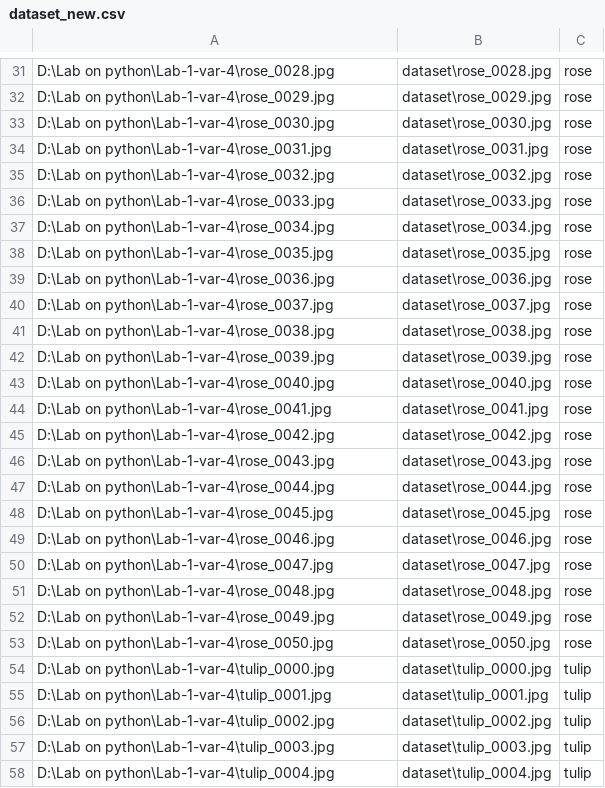
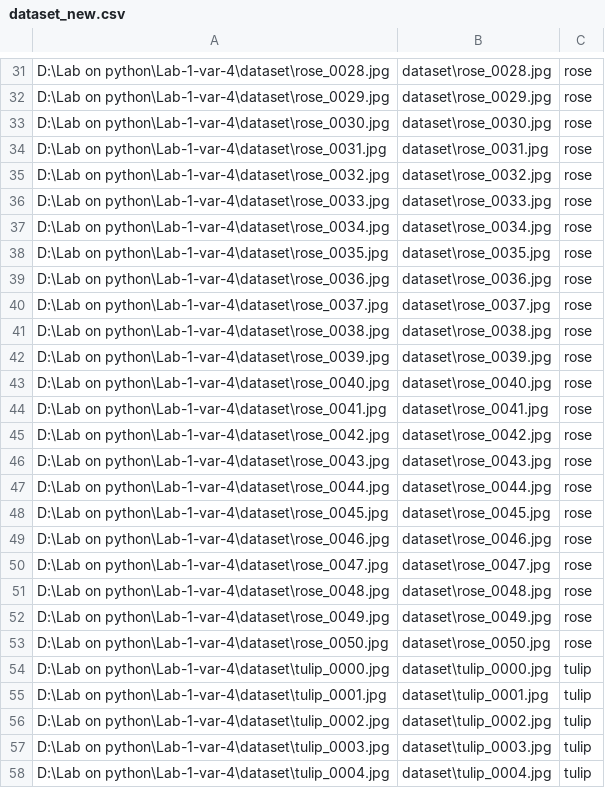
Before and after one commit to itsecd/python, a CSV file: dataset_new.csv, drawn as a sheet; only a part is shown, gaps mark what is left out; the diff covers the shown part only; the diff names each change by its address in the sheet, - before the commit and + after, or states it on an @@ line.

```diff
--- a/dataset_new.csv
+++ b/dataset_new.csv
-A31: D:\Lab on python\Lab-1-var-4\rose_0028.jpg
+A31: D:\Lab on python\Lab-1-var-4\dataset\rose_0028.jpg
-A32: D:\Lab on python\Lab-1-var-4\rose_0029.jpg
+A32: D:\Lab on python\Lab-1-var-4\dataset\rose_0029.jpg
-A33: D:\Lab on python\Lab-1-var-4\rose_0030.jpg
+A33: D:\Lab on python\Lab-1-var-4\dataset\rose_0030.jpg
-A34: D:\Lab on python\Lab-1-var-4\rose_0031.jpg
+A34: D:\Lab on python\Lab-1-var-4\dataset\rose_0031.jpg
-A35: D:\Lab on python\Lab-1-var-4\rose_0032.jpg
+A35: D:\Lab on python\Lab-1-var-4\dataset\rose_0032.jpg
-A36: D:\Lab on python\Lab-1-var-4\rose_0033.jpg
+A36: D:\Lab on python\Lab-1-var-4\dataset\rose_0033.jpg
-A37: D:\Lab on python\Lab-1-var-4\rose_0034.jpg
+A37: D:\Lab on python\Lab-1-var-4\dataset\rose_0034.jpg
-A38: D:\Lab on python\Lab-1-var-4\rose_0035.jpg
+A38: D:\Lab on python\Lab-1-var-4\dataset\rose_0035.jpg
-A39: D:\Lab on python\Lab-1-var-4\rose_0036.jpg
+A39: D:\Lab on python\Lab-1-var-4\dataset\rose_0036.jpg
-A40: D:\Lab on python\Lab-1-var-4\rose_0037.jpg
+A40: D:\Lab on python\Lab-1-var-4\dataset\rose_0037.jpg
-A41: D:\Lab on python\Lab-1-var-4\rose_0038.jpg
+A41: D:\Lab on python\Lab-1-var-4\dataset\rose_0038.jpg
-A42: D:\Lab on python\Lab-1-var-4\rose_0039.jpg
+A42: D:\Lab on python\Lab-1-var-4\dataset\rose_0039.jpg
-A43: D:\Lab on python\Lab-1-var-4\rose_0040.jpg
+A43: D:\Lab on python\Lab-1-var-4\dataset\rose_0040.jpg
-A44: D:\Lab on python\Lab-1-var-4\rose_0041.jpg
+A44: D:\Lab on python\Lab-1-var-4\dataset\rose_0041.jpg
-A45: D:\Lab on python\Lab-1-var-4\rose_0042.jpg
+A45: D:\Lab on python\Lab-1-var-4\dataset\rose_0042.jpg
-A46: D:\Lab on python\Lab-1-var-4\rose_0043.jpg
+A46: D:\Lab on python\Lab-1-var-4\dataset\rose_0043.jpg
-A47: D:\Lab on python\Lab-1-var-4\rose_0044.jpg
+A47: D:\Lab on python\Lab-1-var-4\dataset\rose_0044.jpg
-A48: D:\Lab on python\Lab-1-var-4\rose_0045.jpg
+A48: D:\Lab on python\Lab-1-var-4\dataset\rose_0045.jpg
-A49: D:\Lab on python\Lab-1-var-4\rose_0046.jpg
+A49: D:\Lab on python\Lab-1-var-4\dataset\rose_0046.jpg
-A50: D:\Lab on python\Lab-1-var-4\rose_0047.jpg
+A50: D:\Lab on python\Lab-1-var-4\dataset\rose_0047.jpg
-A51: D:\Lab on python\Lab-1-var-4\rose_0048.jpg
+A51: D:\Lab on python\Lab-1-var-4\dataset\rose_0048.jpg
-A52: D:\Lab on python\Lab-1-var-4\rose_0049.jpg
+A52: D:\Lab on python\Lab-1-var-4\dataset\rose_0049.jpg
-A53: D:\Lab on python\Lab-1-var-4\rose_0050.jpg
+A53: D:\Lab on python\Lab-1-var-4\dataset\rose_0050.jpg
-A54: D:\Lab on python\Lab-1-var-4\tulip_0000.jpg
+A54: D:\Lab on python\Lab-1-var-4\dataset\tulip_0000.jpg
-A55: D:\Lab on python\Lab-1-var-4\tulip_0001.jpg
+A55: D:\Lab on python\Lab-1-var-4\dataset\tulip_0001.jpg
-A56: D:\Lab on python\Lab-1-var-4\tulip_0002.jpg
+A56: D:\Lab on python\Lab-1-var-4\dataset\tulip_0002.jpg
-A57: D:\Lab on python\Lab-1-var-4\tulip_0003.jpg
+A57: D:\Lab on python\Lab-1-var-4\dataset\tulip_0003.jpg
-A58: D:\Lab on python\Lab-1-var-4\tulip_0004.jpg
+A58: D:\Lab on python\Lab-1-var-4\dataset\tulip_0004.jpg
```
Also changed, not shown: 74 edited cells elsewhere in this file, 8 other files.
